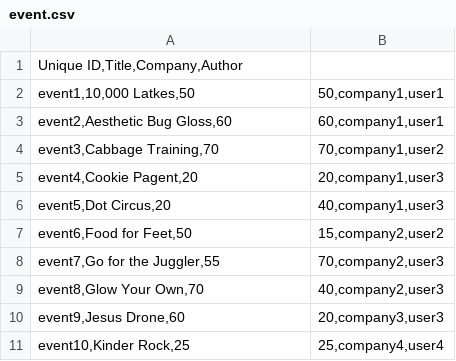
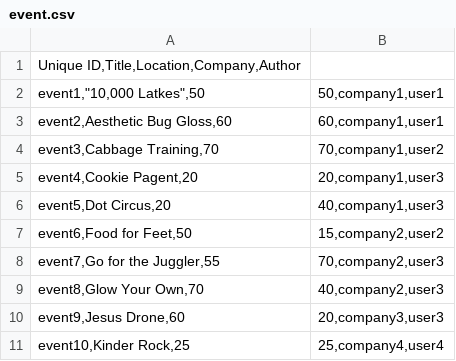
Before and after one commit to Gizra/generator-hedley, a CSV file: app/templates/skeleton/modules/custom/skeleton_migrate/csv/node/event.csv, drawn as a sheet.

Commit message:
Re-add location.

```diff
--- a/app/templates/skeleton/modules/custom/skeleton_migrate/csv/node/event.csv
+++ b/app/templates/skeleton/modules/custom/skeleton_migrate/csv/node/event.csv
@@ -1,3 +1,3 @@
-Unique ID,Title,Company,Author
-event1,10,000 Latkes,50|50,company1,user1
+Unique ID,Title,Location,Company,Author
+event1,"10,000 Latkes",50|50,company1,user1
 event2,Aesthetic Bug Gloss,60|60,company1,user1
```
Also changed, not shown: 2 other files.
